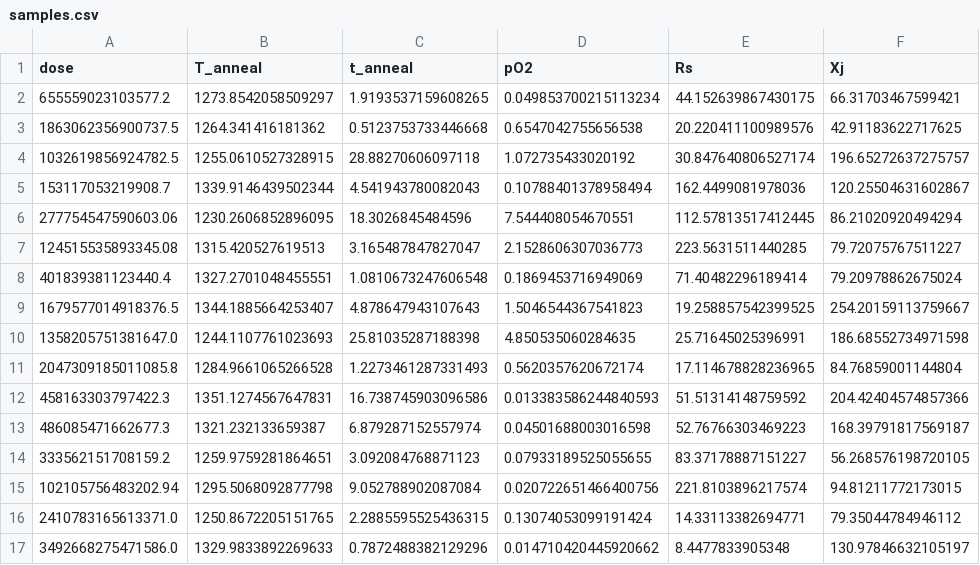
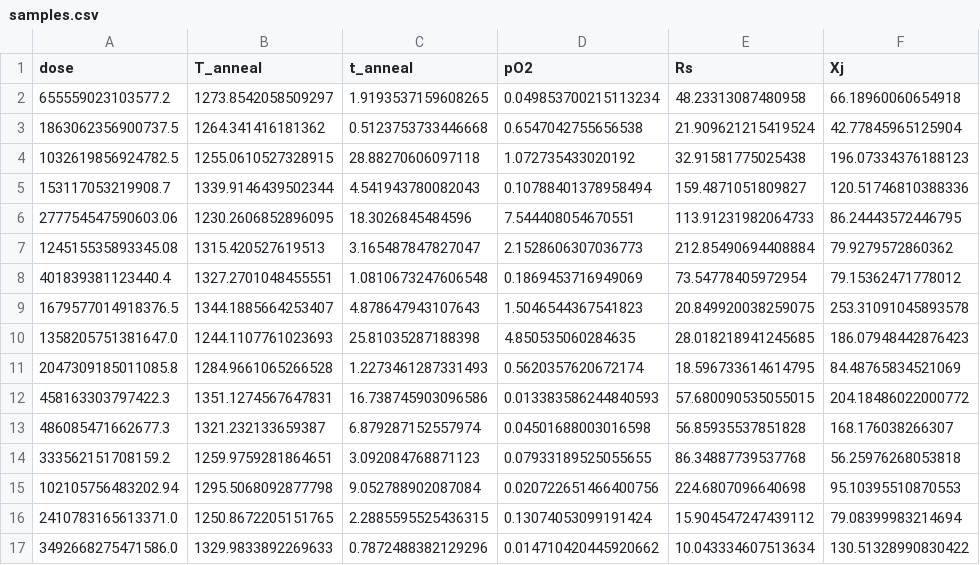
Before and after one commit to turnipink/parametric-modeling, a CSV file: data/samples.csv, drawn as a sheet; only a part is shown; the diff covers the shown part only.

```diff
--- a/data/samples.csv
+++ b/data/samples.csv
@@ -1,17 +1,17 @@
 dose,T_anneal,t_anneal,pO2,Rs,Xj
-655559023103577.2,1273.8542058509297,1.9193537159608265,0.049853700215113234,44.152639867430175,66.31703467599421
-1863062356900737.5,1264.341416181362,0.5123753733446668,0.6547042755656538,20.220411100989576,42.91183622717625
-1032619856924782.5,1255.0610527328915,28.88270606097118,1.072735433020192,30.847640806527174,196.65272637275757
-153117053219908.7,1339.9146439502344,4.541943780082043,0.10788401378958494,162.4499081978036,120.25504631602867
-277754547590603.06,1230.2606852896095,18.3026845484596,7.544408054670551,112.57813517412445,86.21020920494294
-124515535893345.08,1315.420527619513,3.165487847827047,2.1528606307036773,223.5631511440285,79.72075767511227
-401839381123440.4,1327.2701048455551,1.0810673247606548,0.1869453716949069,71.40482296189414,79.20978862675024
-1679577014918376.5,1344.1885664253407,4.878647943107643,1.5046544367541823,19.258857542399525,254.20159113759667
-1358205751381647.0,1244.1107761023693,25.81035287188398,4.850535060284635,25.71645025396991,186.68552734971598
-2047309185011085.8,1284.9661065266528,1.2273461287331493,0.5620357620672174,17.114678828236965,84.76859001144804
-458163303797422.3,1351.1274567647831,16.738745903096586,0.013383586244840593,51.51314148759592,204.42404574857366
-486085471662677.3,1321.232133659387,6.879287152557974,0.04501688003016598,52.76766303469223,168.39791817569187
-333562151708159.2,1259.9759281864651,3.092084768871123,0.07933189525055655,83.37178887151227,56.268576198720105
-102105756483202.94,1295.5068092877798,9.052788902087084,0.020722651466400756,221.8103896217574,94.81211772173015
-2410783165613371.0,1250.8672205151765,2.2885595525436315,0.13074053099191424,14.33113382694771,79.35044784946112
-3492668275471586.0,1329.9833892269633,0.7872488382129296,0.014710420445920662,8.4477833905348,130.97846632105197
+655559023103577.2,1273.8542058509297,1.9193537159608265,0.049853700215113234,48.23313087480958,66.18960060654918
+1863062356900737.5,1264.341416181362,0.5123753733446668,0.6547042755656538,21.909621215419524,42.77845965125904
+1032619856924782.5,1255.0610527328915,28.88270606097118,1.072735433020192,32.91581775025438,196.07334376188123
+153117053219908.7,1339.9146439502344,4.541943780082043,0.10788401378958494,159.4871051809827,120.51746810388336
+277754547590603.06,1230.2606852896095,18.3026845484596,7.544408054670551,113.91231982064733,86.24443572446795
+124515535893345.08,1315.420527619513,3.165487847827047,2.1528606307036773,212.85490694408884,79.9279572860362
+401839381123440.4,1327.2701048455551,1.0810673247606548,0.1869453716949069,73.54778405972954,79.15362471778012
+1679577014918376.5,1344.1885664253407,4.878647943107643,1.5046544367541823,20.849920038259075,253.31091045893578
+1358205751381647.0,1244.1107761023693,25.81035287188398,4.850535060284635,28.018218941245685,186.07948442876423
+2047309185011085.8,1284.9661065266528,1.2273461287331493,0.5620357620672174,18.596733614614795,84.48765834521069
+458163303797422.3,1351.1274567647831,16.738745903096586,0.013383586244840593,57.680090535055015,204.18486022000772
+486085471662677.3,1321.232133659387,6.879287152557974,0.04501688003016598,56.85935537851828,168.176038266307
+333562151708159.2,1259.9759281864651,3.092084768871123,0.07933189525055655,86.34887739537768,56.25976268053818
+102105756483202.94,1295.5068092877798,9.052788902087084,0.020722651466400756,224.6807096640698,95.10395510870553
+2410783165613371.0,1250.8672205151765,2.2885595525436315,0.13074053099191424,15.904547247439112,79.08399983214694
+3492668275471586.0,1329.9833892269633,0.7872488382129296,0.014710420445920662,10.043334607513634,130.51328990830422
```
Also changed, not shown: 48 edited cells elsewhere in this file, 3 other files.
